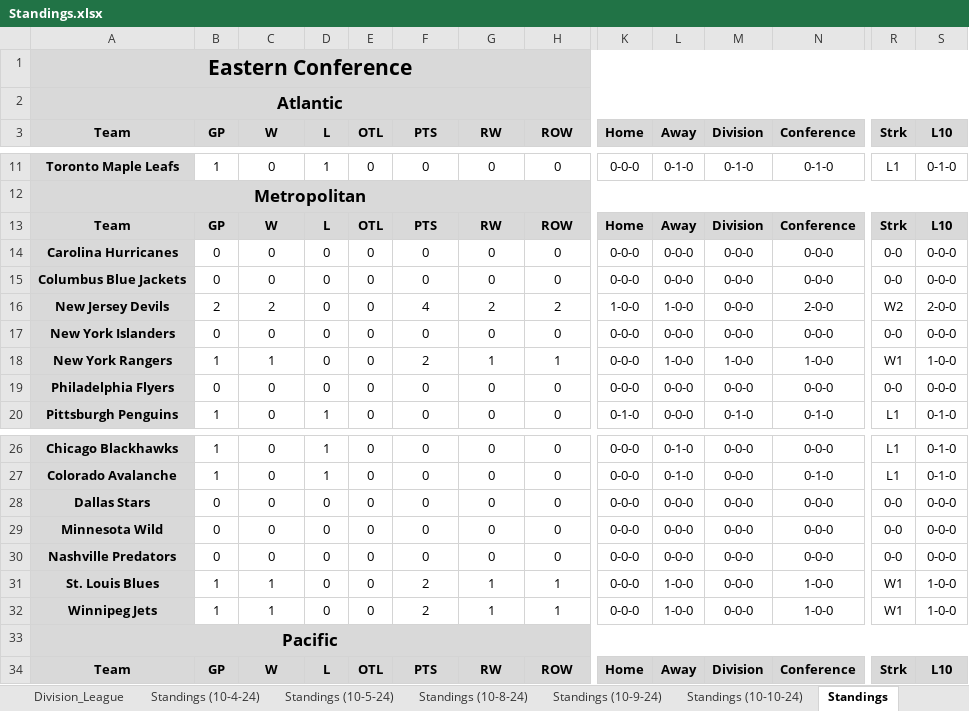
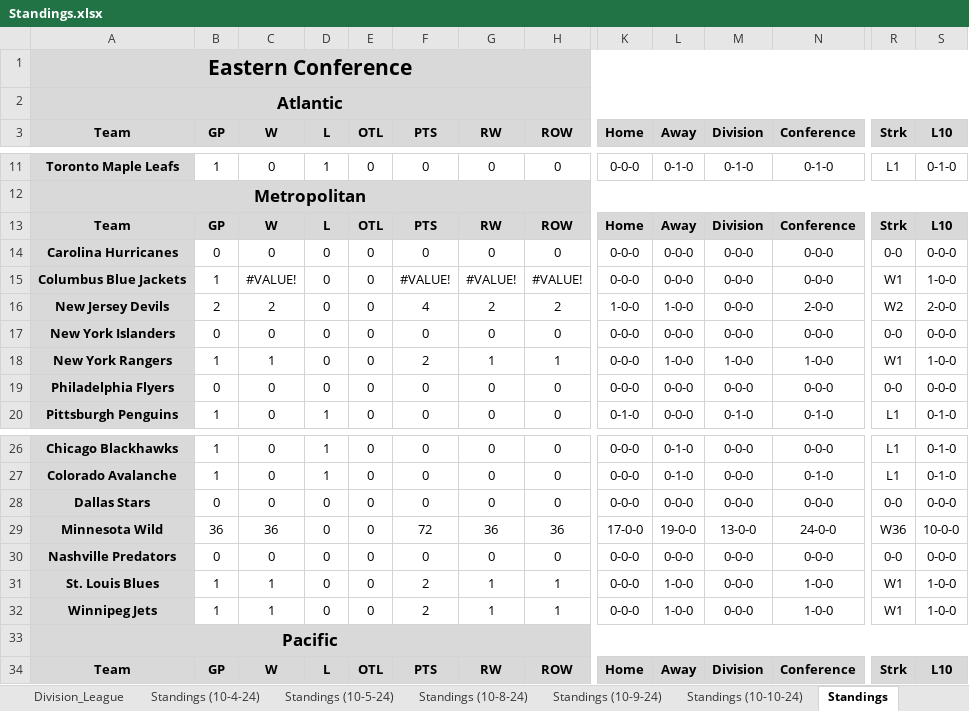
Before and after one commit to cmwrite/NHLStats, an Excel workbook: 2024_2025/Standings.xlsx, sheet Standings, drawn as a sheet; only a part is shown, gaps mark what is left out; values as stored, in another font and other column widths than the file's, no borders; the diff names each change by its address in the sheet, - before the commit and + after, or states it on an @@ line.

Commit message:
Updated Standings
Team Box Scores data Input

```diff
--- a/2024_2025/Standings.xlsx (sheet Standings)
+++ b/2024_2025/Standings.xlsx (sheet Standings)
-B15 (GP): 0
+B15 (GP): 1
-C15 (W): 0
+C15 (W): #VALUE!
-F15 (PTS): 0
+F15 (PTS): #VALUE!
-G15 (RW): 0
+G15 (RW): #VALUE!
-H15 (ROW): 0
+H15 (ROW): #VALUE!
-R15 (Strk): 0-0
+R15 (Strk): W1
-S15 (L10): 0-0-0
+S15 (L10): 1-0-0
-B29 (GP): 0
+B29 (GP): 36
-C29 (W): 0
+C29 (W): 36
-F29 (PTS): 0
+F29 (PTS): 72
-G29 (RW): 0
+G29 (RW): 36
-H29 (ROW): 0
+H29 (ROW): 36
-K29 (Home): 0-0-0
+K29 (Home): 17-0-0
-L29 (Away): 0-0-0
+L29 (Away): 19-0-0
-M29 (Division): 0-0-0
+M29 (Division): 13-0-0
-N29 (Conference): 0-0-0
+N29 (Conference): 24-0-0
-R29 (Strk): 0-0
+R29 (Strk): W36
-S29 (L10): 0-0-0
+S29 (L10): 10-0-0
```
Also changed, not shown: sheet Minnesota_Wild, sheet Columbus_Blue_Jackets, sheet Los_Angeles_Kings, sheet Anaheim_Ducks, sheet Detroit_Red_Wings, sheet New_York_Islanders, 4 more sheets.
